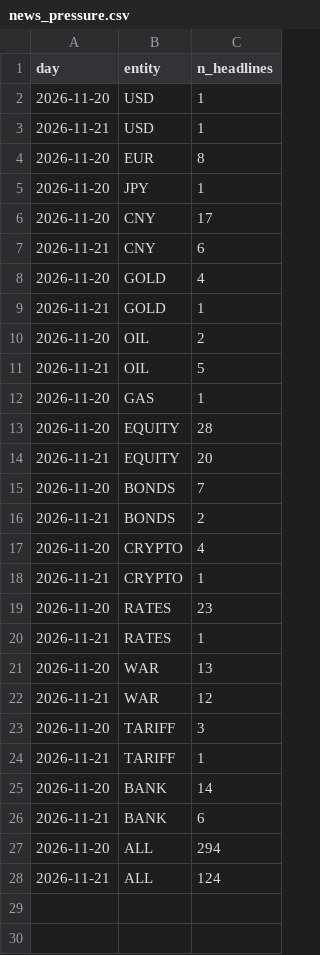
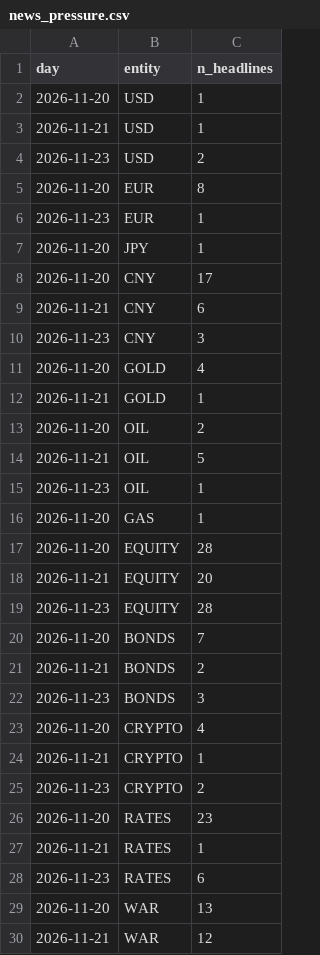
Before and after one commit to peacezila0700-lab/alina-market-lab, a CSV file: data/news/news_pressure.csv, drawn as a sheet; only a part is shown; the shorter side is filled out with more unchanged rows; the diff covers the shown part only.

```diff
--- a/data/news/news_pressure.csv
+++ b/data/news/news_pressure.csv
@@ -3,3 +3,5 @@ day,entity,n_headlines
 2026-11-21,USD,1
+2026-11-23,USD,2
 2026-11-20,EUR,8
+2026-11-23,EUR,1
 2026-11-20,JPY,1
@@ -7,2 +9,3 @@ day,entity,n_headlines
 2026-11-21,CNY,6
+2026-11-23,CNY,3
 2026-11-20,GOLD,4
@@ -11,2 +14,3 @@ day,entity,n_headlines
 2026-11-21,OIL,5
+2026-11-23,OIL,1
 2026-11-20,GAS,1
@@ -14,8 +18,12 @@ day,entity,n_headlines
 2026-11-21,EQUITY,20
+2026-11-23,EQUITY,28
 2026-11-20,BONDS,7
 2026-11-21,BONDS,2
+2026-11-23,BONDS,3
 2026-11-20,CRYPTO,4
 2026-11-21,CRYPTO,1
+2026-11-23,CRYPTO,2
 2026-11-20,RATES,23
 2026-11-21,RATES,1
+2026-11-23,RATES,6
 2026-11-20,WAR,13
```
Also changed, not shown: 3 added rows elsewhere in this file, data/collect/dix_gex.csv, data/collect/okx_BTCUSDT_1h.csv, 38 other files.
